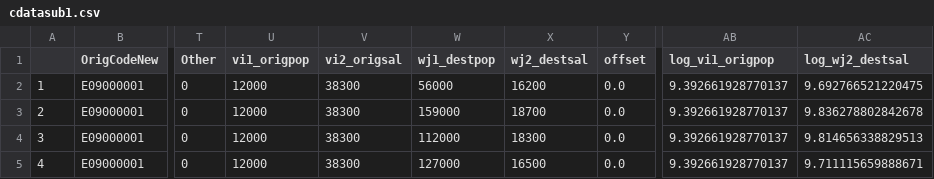
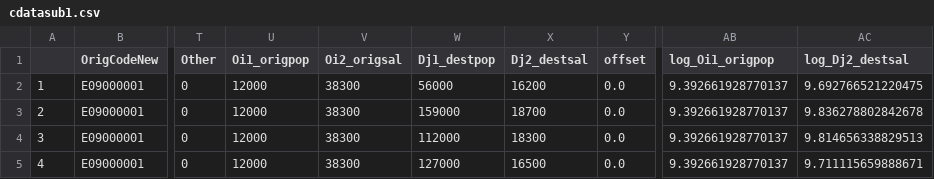
Before and after one commit to PhilipDW183/SIM_urbansim, a CSV file: Data/cdatasub1.csv, drawn as a sheet; only a part is shown, gaps mark what is left out; the diff names each change by its address in the sheet, - before the commit and + after, or states it on an @@ line.

```diff
--- a/Data/cdatasub1.csv
+++ b/Data/cdatasub1.csv
-U1: vi1_origpop
+U1: Oi1_origpop
-V1: vi2_origsal
+V1: Oi2_origsal
-W1: wj1_destpop
+W1: Dj1_destpop
-X1: wj2_destsal
+X1: Dj2_destsal
-AB1: log_vi1_origpop
+AB1: log_Oi1_origpop
-AC1: log_wj2_destsal
+AC1: log_Dj2_destsal
```
Also changed, not shown: 3 other files.
